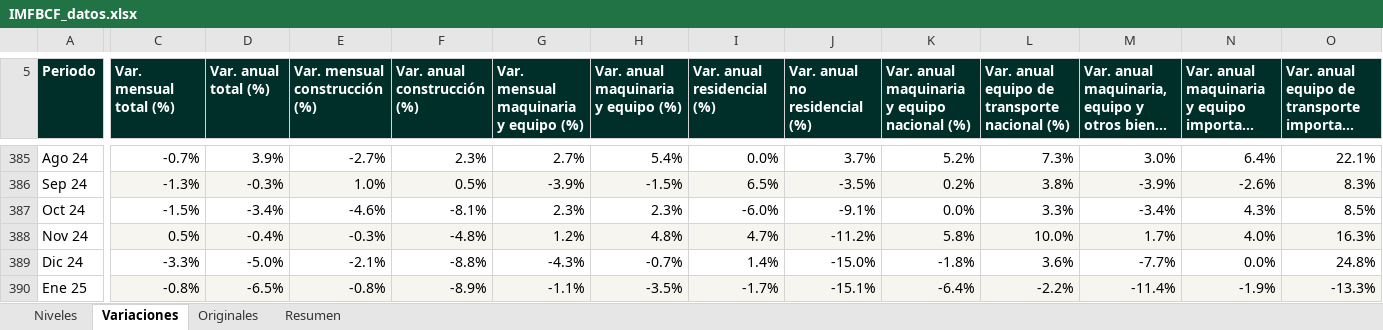
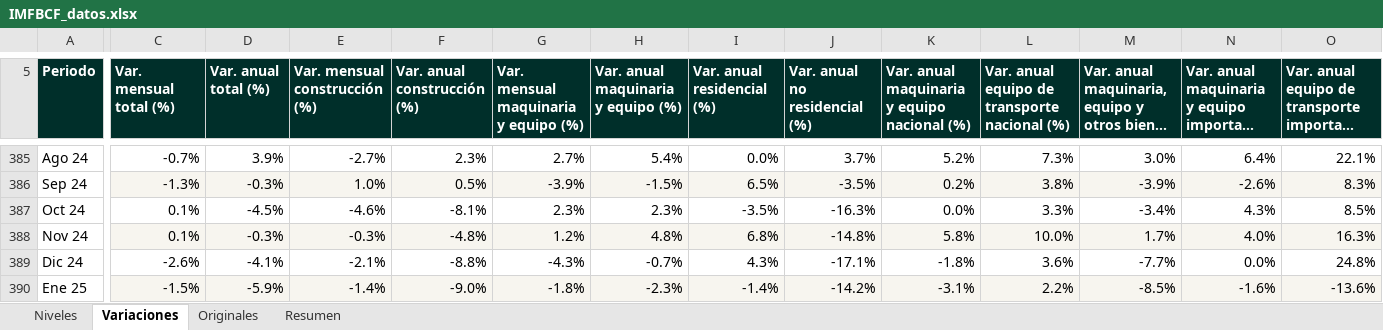
Before and after one commit to luisbuendiag/Indicadores_macroeconomicos_Mex, an Excel workbook: downloads/indicadores/IMFBCF/IMFBCF_datos.xlsx, sheet Variaciones, drawn as a sheet; only a part is shown, gaps mark what is left out; long unchanged cells end in …; values as stored, in another font and other column widths than the file's, no borders; the diff covers the shown part only; the diff names each change by its address in the sheet, - before the commit and + after, or states it on an @@ line.

```diff
--- a/downloads/indicadores/IMFBCF/IMFBCF_datos.xlsx (sheet Variaciones)
+++ b/downloads/indicadores/IMFBCF/IMFBCF_datos.xlsx (sheet Variaciones)
-C387 (Var. mensual total (%)): -1.5%
+C387 (Var. mensual total (%)): 0.1%
-D387 (Var. anual total (%)): -3.4%
+D387 (Var. anual total (%)): -4.5%
-I387 (Var. anual residencial (%)): -6.0%
+I387 (Var. anual residencial (%)): -3.5%
-J387 (Var. anual no residencial (%)): -9.1%
+J387 (Var. anual no residencial (%)): -16.3%
-C388 (Var. mensual total (%)): 0.5%
+C388 (Var. mensual total (%)): 0.1%
-D388 (Var. anual total (%)): -0.4%
+D388 (Var. anual total (%)): -0.3%
-I388 (Var. anual residencial (%)): 4.7%
+I388 (Var. anual residencial (%)): 6.8%
-J388 (Var. anual no residencial (%)): -11.2%
+J388 (Var. anual no residencial (%)): -14.8%
-C389 (Var. mensual total (%)): -3.3%
+C389 (Var. mensual total (%)): -2.6%
-D389 (Var. anual total (%)): -5.0%
+D389 (Var. anual total (%)): -4.1%
-I389 (Var. anual residencial (%)): 1.4%
+I389 (Var. anual residencial (%)): 4.3%
-J389 (Var. anual no residencial (%)): -15.0%
+J389 (Var. anual no residencial (%)): -17.1%
-C390 (Var. mensual total (%)): -0.8%
+C390 (Var. mensual total (%)): -1.5%
-D390 (Var. anual total (%)): -6.5%
+D390 (Var. anual total (%)): -5.9%
-E390 (Var. mensual construcción (%)): -0.8%
+E390 (Var. mensual construcción (%)): -1.4%
-F390 (Var. anual construcción (%)): -8.9%
+F390 (Var. anual construcción (%)): -9.0%
-G390: -1.1%
+G390: -1.8%
-H390: -3.5%
+H390: -2.3%
-I390 (Var. anual residencial (%)): -1.7%
+I390 (Var. anual residencial (%)): -1.4%
-J390 (Var. anual no residencial (%)): -15.1%
+J390 (Var. anual no residencial (%)): -14.2%
-K390: -6.4%
+K390: -3.1%
-L390: -2.2%
+L390: 2.2%
-M390: -11.4%
+M390: -8.5%
-N390: -1.9%
+N390: -1.6%
-O390: -13.3%
+O390: -13.6%
```
Also changed, not shown: 218 edited cells elsewhere in this sheet, sheet Originales, sheet Niveles, downloads/Indicadores_Macroeconomicos_Mexico_Actualizado.xlsx, downloads/indicadores/BCMM/BCMM_datos.xlsx, 28 other files.
